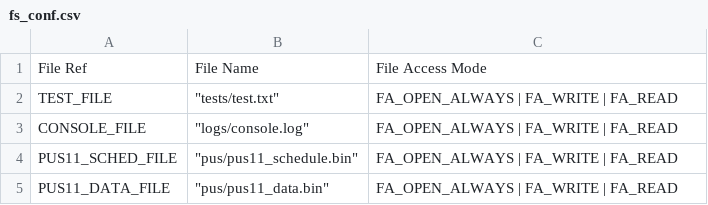
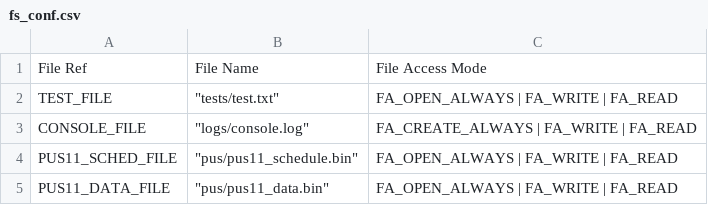
Before and after one commit to TOLOSAT/flight-software, a CSV file: application/conf/fs_conf.csv, drawn as a sheet.

```diff
--- a/application/conf/fs_conf.csv
+++ b/application/conf/fs_conf.csv
@@ -2,3 +2,3 @@
 "TEST_FILE","""tests/test.txt""","FA_OPEN_ALWAYS | FA_WRITE | FA_READ"
-"CONSOLE_FILE","""logs/console.log""","FA_OPEN_ALWAYS | FA_WRITE | FA_READ"
+"CONSOLE_FILE","""logs/console.log""","FA_CREATE_ALWAYS | FA_WRITE | FA_READ"
 "PUS11_SCHED_FILE","""pus/pus11_schedule.bin""","FA_OPEN_ALWAYS | FA_WRITE | FA_READ"
```
Also changed, not shown: 4 other files.
